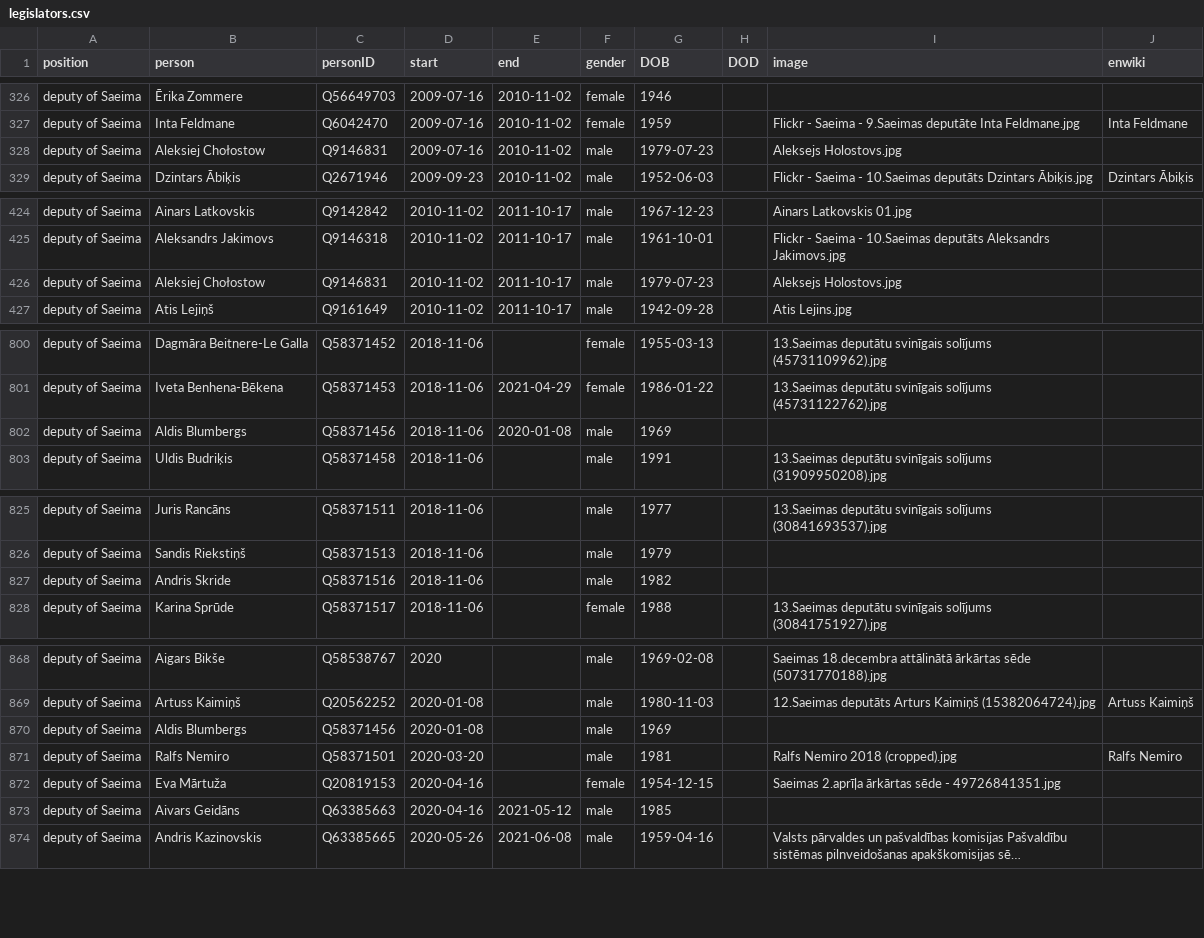
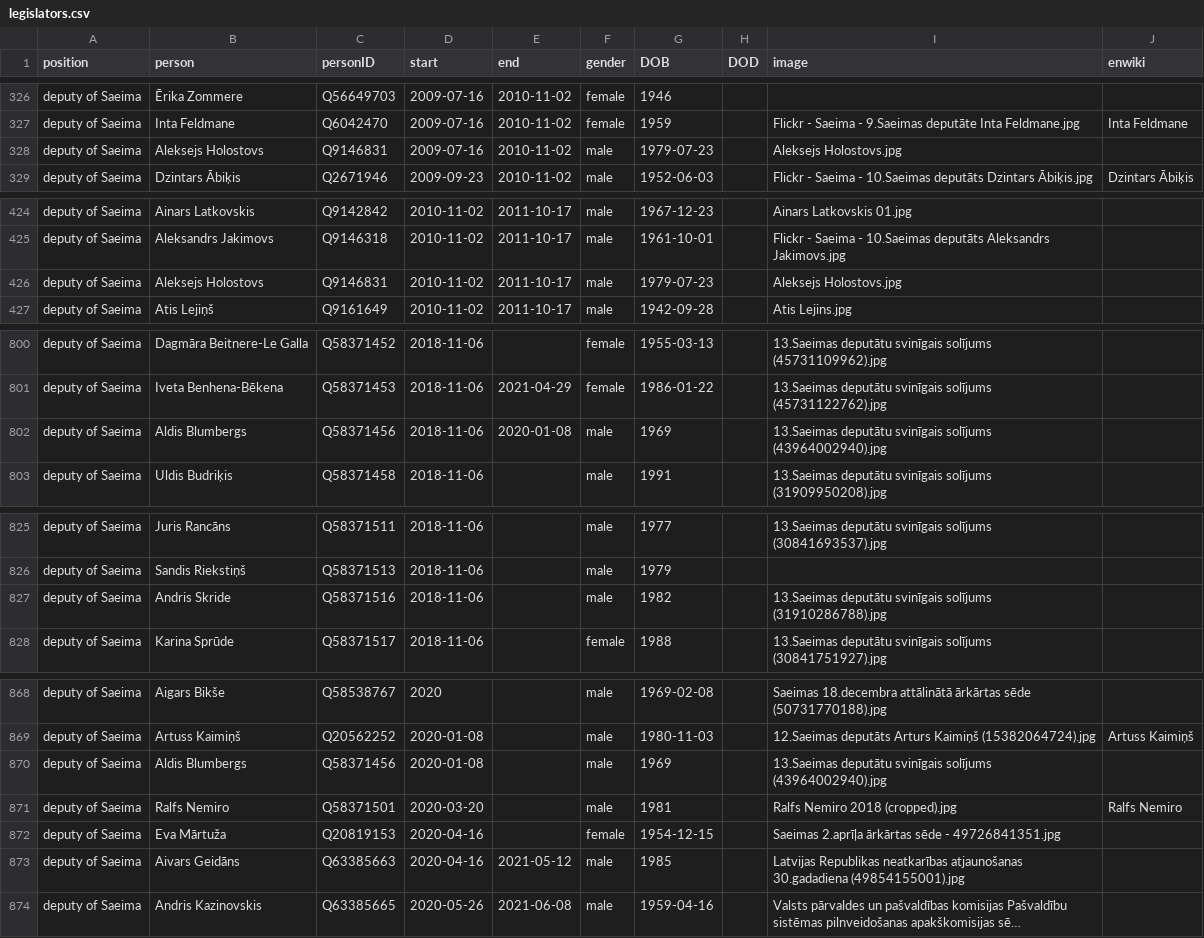
Before and after one commit to every-politician-scrapers/latvia-cabinet, a CSV file: html/legislators.csv, drawn as a sheet; only a part is shown, gaps mark what is left out; long unchanged cells end in …; the diff covers the shown part only; the diff names each change by its address in the sheet, - before the commit and + after, or states it on an @@ line.

Commit message:
PCB update

```diff
--- a/html/legislators.csv
+++ b/html/legislators.csv
-B328 (person): Aleksiej Chołostow
+B328 (person): Aleksejs Holostovs
-B426 (person): Aleksiej Chołostow
+B426 (person): Aleksejs Holostovs
-I802 (image): (empty)
+I802 (image): 13.Saeimas deputātu svinīgais solījums (43964002940).jpg
-I827 (image): (empty)
+I827 (image): 13.Saeimas deputātu svinīgais solījums (31910286788).jpg
-I870 (image): (empty)
+I870 (image): 13.Saeimas deputātu svinīgais solījums (43964002940).jpg
-I873 (image): (empty)
+I873 (image): Latvijas Republikas neatkarības atjaunošanas 30.gadadiena (49854155001).jpg
```
Also changed, not shown: 3 edited cells elsewhere in this file.
